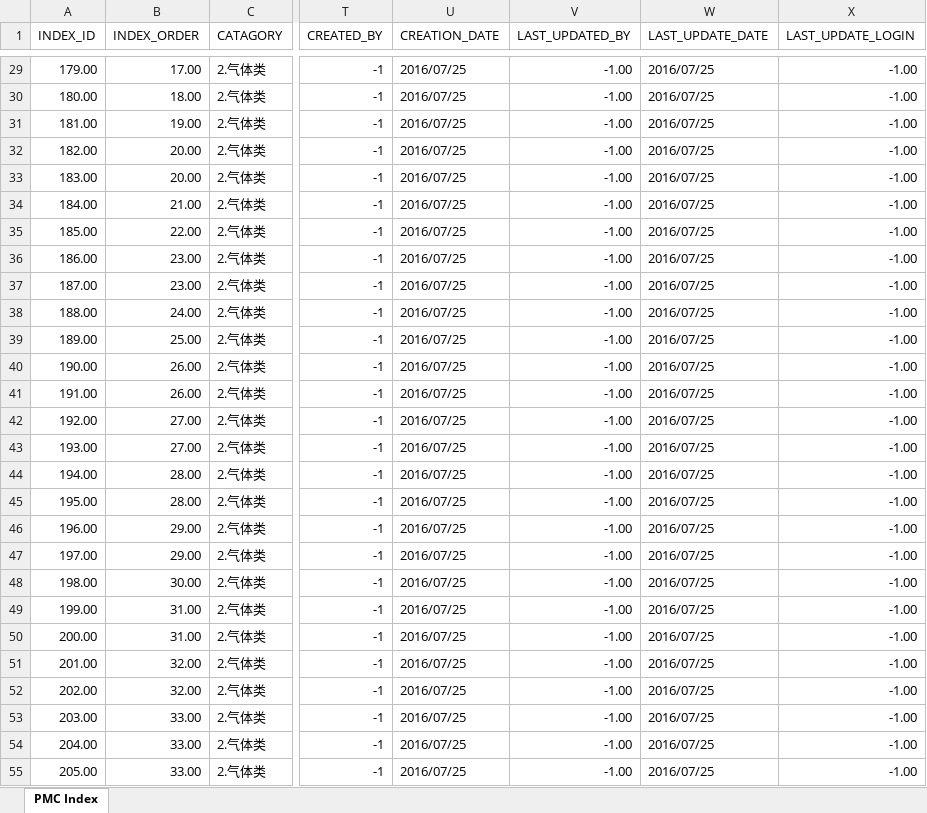
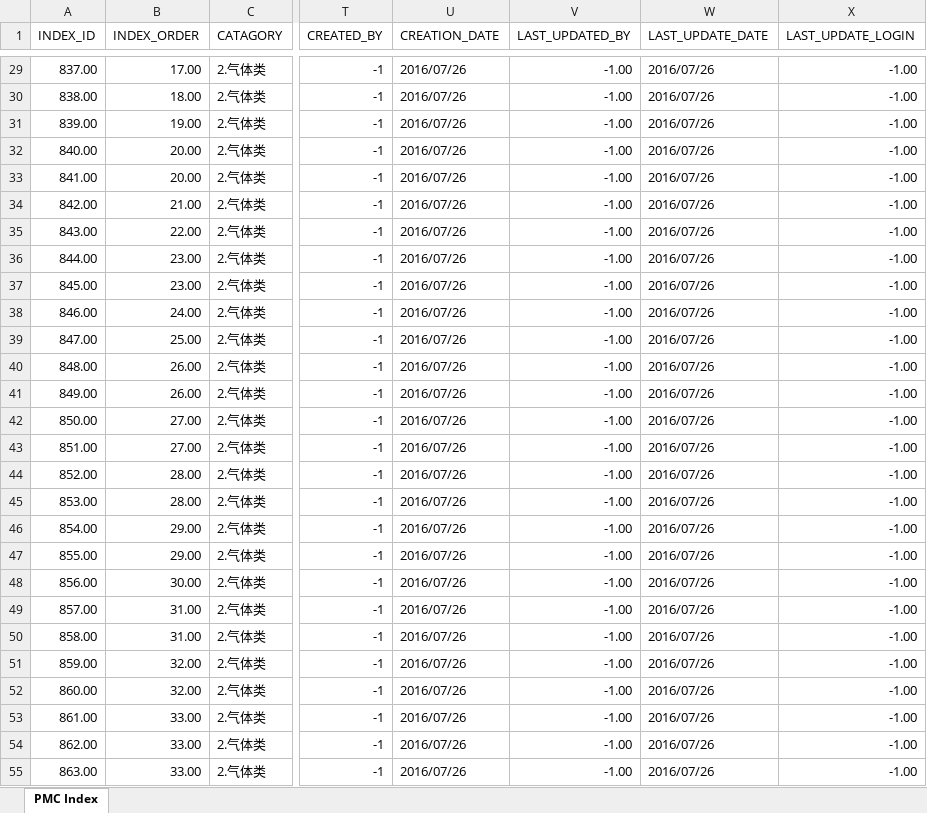
Before and after one commit to songluyi/cqs_load_tool, an Excel workbook: new索引表.xlsx, sheet PMC Index, drawn as a sheet; only a part is shown, gaps mark what is left out; values as stored, in another font and other column widths than the file's, no borders; the diff covers the shown part only; the diff names each change by its address in the sheet, - before the commit and + after, or states it on an @@ line.

```diff
--- a/new索引表.xlsx (sheet PMC Index)
+++ b/new索引表.xlsx (sheet PMC Index)
-A29 (INDEX_ID): 179.00
+A29 (INDEX_ID): 837.00
-U29:U55 (CREATION_DATE): 2016/07/25
+U29:U55 (CREATION_DATE): 2016/07/26
-W29:W55 (LAST_UPDATE_DATE): 2016/07/25
+W29:W55 (LAST_UPDATE_DATE): 2016/07/26
-A30 (INDEX_ID): 180.00
+A30 (INDEX_ID): 838.00
-A31 (INDEX_ID): 181.00
+A31 (INDEX_ID): 839.00
-A32 (INDEX_ID): 182.00
+A32 (INDEX_ID): 840.00
-A33 (INDEX_ID): 183.00
+A33 (INDEX_ID): 841.00
-A34 (INDEX_ID): 184.00
+A34 (INDEX_ID): 842.00
-A35 (INDEX_ID): 185.00
+A35 (INDEX_ID): 843.00
-A36 (INDEX_ID): 186.00
+A36 (INDEX_ID): 844.00
-A37 (INDEX_ID): 187.00
+A37 (INDEX_ID): 845.00
-A38 (INDEX_ID): 188.00
+A38 (INDEX_ID): 846.00
-A39 (INDEX_ID): 189.00
+A39 (INDEX_ID): 847.00
-A40 (INDEX_ID): 190.00
+A40 (INDEX_ID): 848.00
-A41 (INDEX_ID): 191.00
+A41 (INDEX_ID): 849.00
-A42 (INDEX_ID): 192.00
+A42 (INDEX_ID): 850.00
-A43 (INDEX_ID): 193.00
+A43 (INDEX_ID): 851.00
-A44 (INDEX_ID): 194.00
+A44 (INDEX_ID): 852.00
-A45 (INDEX_ID): 195.00
+A45 (INDEX_ID): 853.00
-A46 (INDEX_ID): 196.00
+A46 (INDEX_ID): 854.00
-A47 (INDEX_ID): 197.00
+A47 (INDEX_ID): 855.00
-A48 (INDEX_ID): 198.00
+A48 (INDEX_ID): 856.00
-A49 (INDEX_ID): 199.00
+A49 (INDEX_ID): 857.00
-A50 (INDEX_ID): 200.00
+A50 (INDEX_ID): 858.00
-A51 (INDEX_ID): 201.00
+A51 (INDEX_ID): 859.00
-A52 (INDEX_ID): 202.00
+A52 (INDEX_ID): 860.00
-A53 (INDEX_ID): 203.00
+A53 (INDEX_ID): 861.00
-A54 (INDEX_ID): 204.00
+A54 (INDEX_ID): 862.00
-A55 (INDEX_ID): 205.00
+A55 (INDEX_ID): 863.00
```
Also changed, not shown: 906 edited cells elsewhere in this sheet, new元件表.xlsx, new管道厚度.xlsx, 14 other files.
